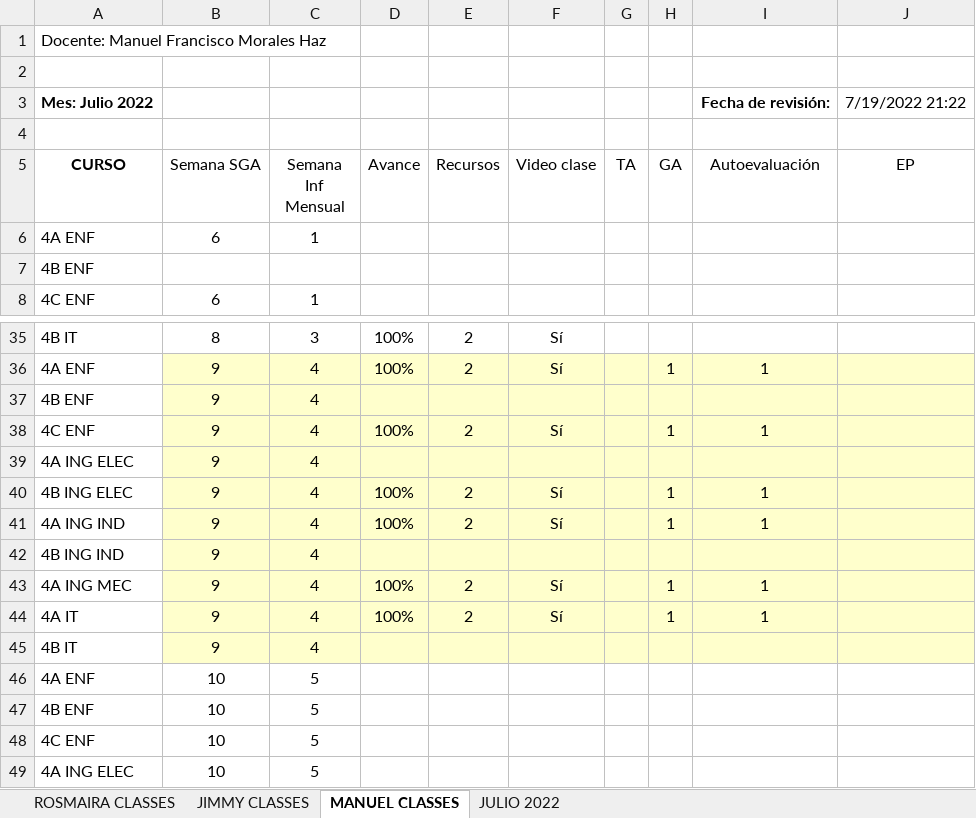
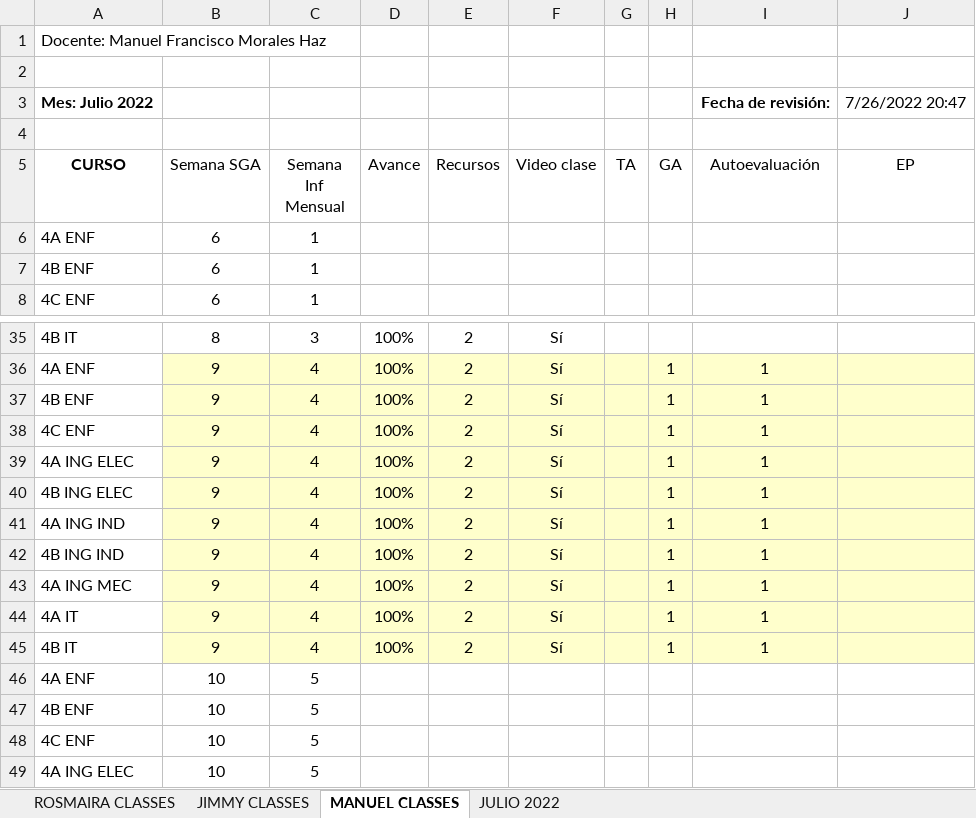
Before and after one commit to vanlarsen/coord_ingles_iv, an Excel workbook: informeMensualJulio2022.xlsx, sheet MANUEL CLASSES, drawn as a sheet; only a part is shown, gaps mark what is left out; values as stored, in another font and other column widths than the file's, no borders; the diff names each change by its address in the sheet, - before the commit and + after, or states it on an @@ line.

Commit message:
Martes 26/07/2022 ControlDiario.xlsx y InformeMensualJulio2022.xlsx

```diff
--- a/informeMensualJulio2022.xlsx (sheet MANUEL CLASSES)
+++ b/informeMensualJulio2022.xlsx (sheet MANUEL CLASSES)
-J3 (EP): 7/19/2022 21:22
+J3 (EP): 7/26/2022 20:47
-B7 (Semana SGA): (empty)
+B7 (Semana SGA): 6
-C7 (Semana Inf Mensual): (empty)
+C7 (Semana Inf Mensual): 1
-D37 (Avance): (empty)
+D37 (Avance): 100%
-E37 (Recursos): (empty)
+E37 (Recursos): 2
-F37 (Video clase): (empty)
+F37 (Video clase): Sí
-H37 (GA): (empty)
+H37 (GA): 1
-I37 (Autoevaluación): (empty)
+I37 (Autoevaluación): 1
-D39 (Avance): (empty)
+D39 (Avance): 100%
-E39 (Recursos): (empty)
+E39 (Recursos): 2
-F39 (Video clase): (empty)
+F39 (Video clase): Sí
-H39 (GA): (empty)
+H39 (GA): 1
-I39 (Autoevaluación): (empty)
+I39 (Autoevaluación): 1
-D42 (Avance): (empty)
+D42 (Avance): 100%
-E42 (Recursos): (empty)
+E42 (Recursos): 2
-F42 (Video clase): (empty)
+F42 (Video clase): Sí
-H42 (GA): (empty)
+H42 (GA): 1
-I42 (Autoevaluación): (empty)
+I42 (Autoevaluación): 1
-D45 (Avance): (empty)
+D45 (Avance): 100%
-E45 (Recursos): (empty)
+E45 (Recursos): 2
-F45 (Video clase): (empty)
+F45 (Video clase): Sí
-H45 (GA): (empty)
+H45 (GA): 1
-I45 (Autoevaluación): (empty)
+I45 (Autoevaluación): 1
```
Also changed, not shown: sheet JULIO 2022, sheet JIMMY CLASSES, sheet ROSMAIRA CLASSES, formulas that keep their value, controlDiario.xlsx.
